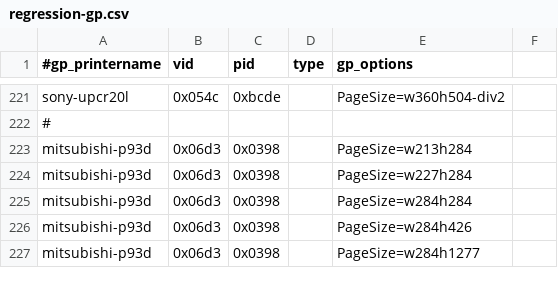
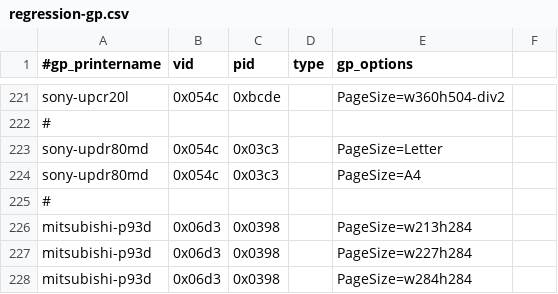
Before and after one commit to Performed/selphy_print, a CSV file: regression-gp.csv, drawn as a sheet; only a part is shown, gaps mark what is left out; the shorter side is filled out with more unchanged rows.

Commit message:
sonyupdneo:  Fix job parsing, and add correct VID/PID to regression list.

```diff
--- a/regression-gp.csv
+++ b/regression-gp.csv
@@ -222,2 +222,5 @@ sony-upcr20l,0x054c,0xbcde,,PageSize=w360h504-div2
 #
+sony-updr80md,0x054c,0x03c3,,PageSize=Letter
+sony-updr80md,0x054c,0x03c3,,PageSize=A4
+#
 mitsubishi-p93d,0x06d3,0x0398,,PageSize=w213h284
```
Also changed, not shown: regression.csv, 1 other file.
